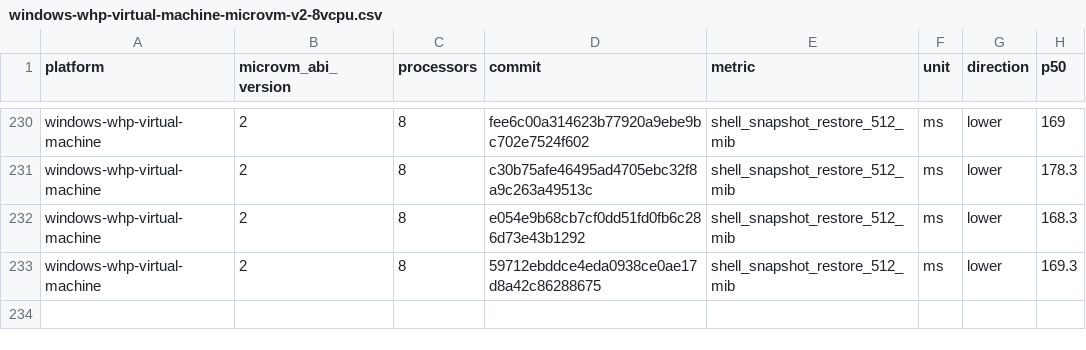
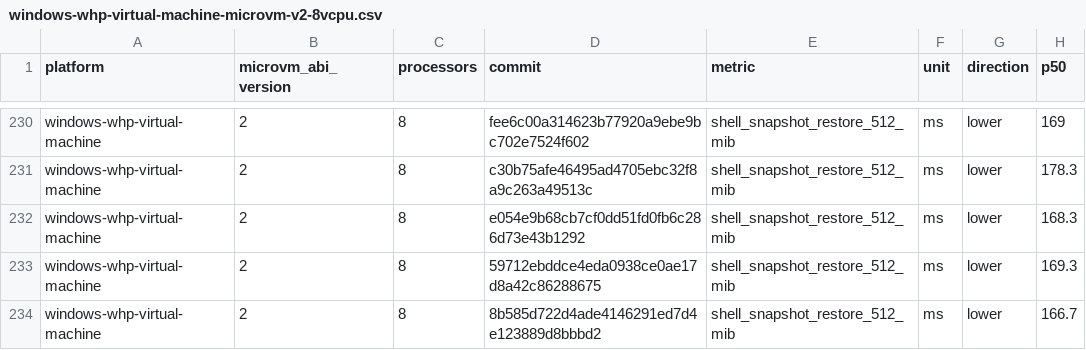
Before and after one commit to 56steve/nvx, a CSV file: data/windows-whp-virtual-machine-microvm-v2-8vcpu.csv, drawn as a sheet; only a part is shown, gaps mark what is left out.

```diff
--- a/data/windows-whp-virtual-machine-microvm-v2-8vcpu.csv
+++ b/data/windows-whp-virtual-machine-microvm-v2-8vcpu.csv
@@ -233 +233,2 @@ windows-whp-virtual-machine,2,8,e054e9b68cb7cf0dd51fd0fb6c286d73e43b1292,shell_s
 windows-whp-virtual-machine,2,8,59712ebddce4eda0938ce0ae17d8a42c86288675,shell_snapshot_restore_512_mib,ms,lower,169.3
+windows-whp-virtual-machine,2,8,8b585d722d4ade4146291ed7d4e123889d8bbbd2,shell_snapshot_restore_512_mib,ms,lower,166.7
```
Also changed, not shown: data/linux-kvm-virtual-machine-microvm-v2-1vcpu.csv, data/linux-mshv-virtual-machine-microvm-v2-1vcpu.csv, 9 other files.
